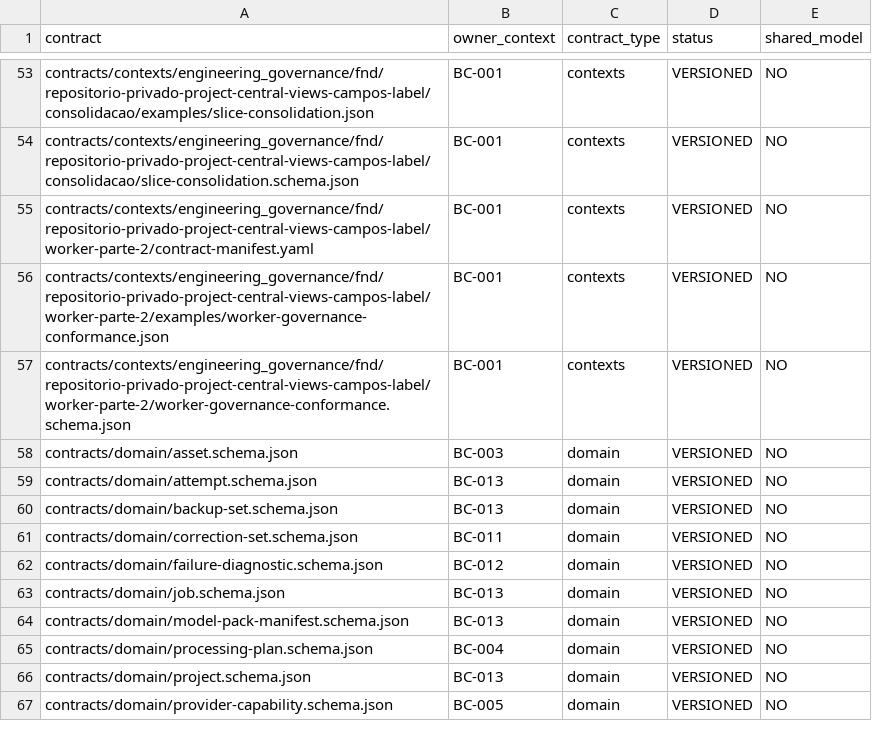
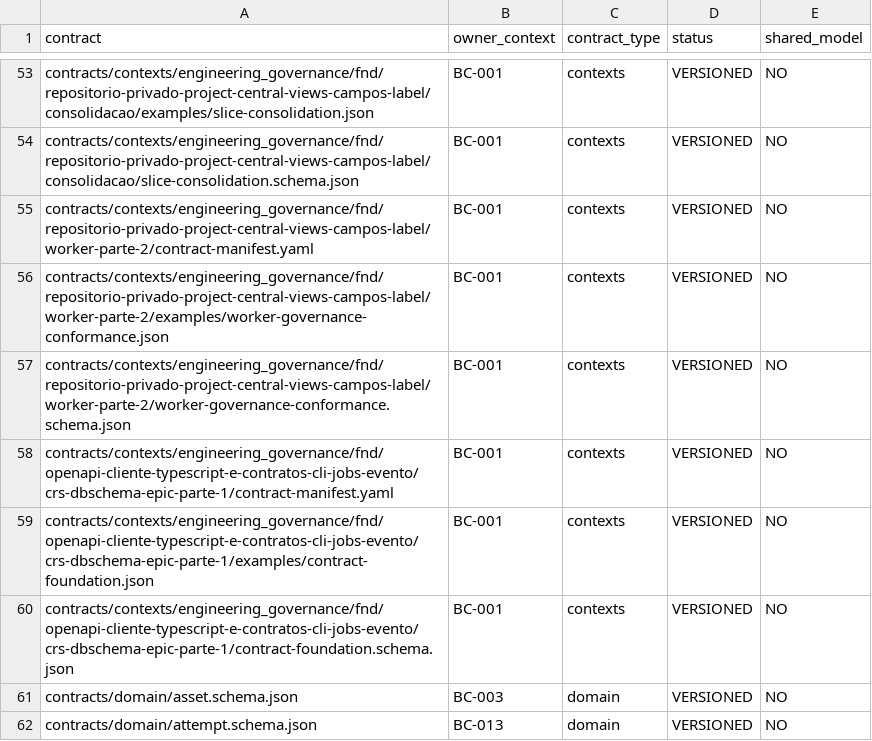
Before and after one commit to raphaelperrut/DSGeorref, a CSV file: contracts/contexts/CONTEXT_CONTRACT_OWNERSHIP.csv, drawn as a sheet; only a part is shown, gaps mark what is left out; the shorter side is filled out with more unchanged rows.

Commit message:
feat(governance): define ISSUE-0811 contract foundation

```diff
--- a/contracts/contexts/CONTEXT_CONTRACT_OWNERSHIP.csv
+++ b/contracts/contexts/CONTEXT_CONTRACT_OWNERSHIP.csv
@@ -57,2 +57,5 @@ contracts/contexts/engineering_governance/fnd/repositorio-privado-project-centra
 contracts/contexts/engineering_governance/fnd/repositorio-privado-project-central-views-campos-label/worker-parte-2/worker-governance-conformance.schema.json,BC-001,contexts,VERSIONED,NO
+contracts/contexts/engineering_governance/fnd/openapi-cliente-typescript-e-contratos-cli-jobs-evento/crs-dbschema-epic-parte-1/contract-manifest.yaml,BC-001,contexts,VERSIONED,NO
+contracts/contexts/engineering_governance/fnd/openapi-cliente-typescript-e-contratos-cli-jobs-evento/crs-dbschema-epic-parte-1/examples/contract-foundation.json,BC-001,contexts,VERSIONED,NO
+contracts/contexts/engineering_governance/fnd/openapi-cliente-typescript-e-contratos-cli-jobs-evento/crs-dbschema-epic-parte-1/contract-foundation.schema.json,BC-001,contexts,VERSIONED,NO
 contracts/domain/asset.schema.json,BC-003,domain,VERSIONED,NO
```
Also changed, not shown: 7 other files.
